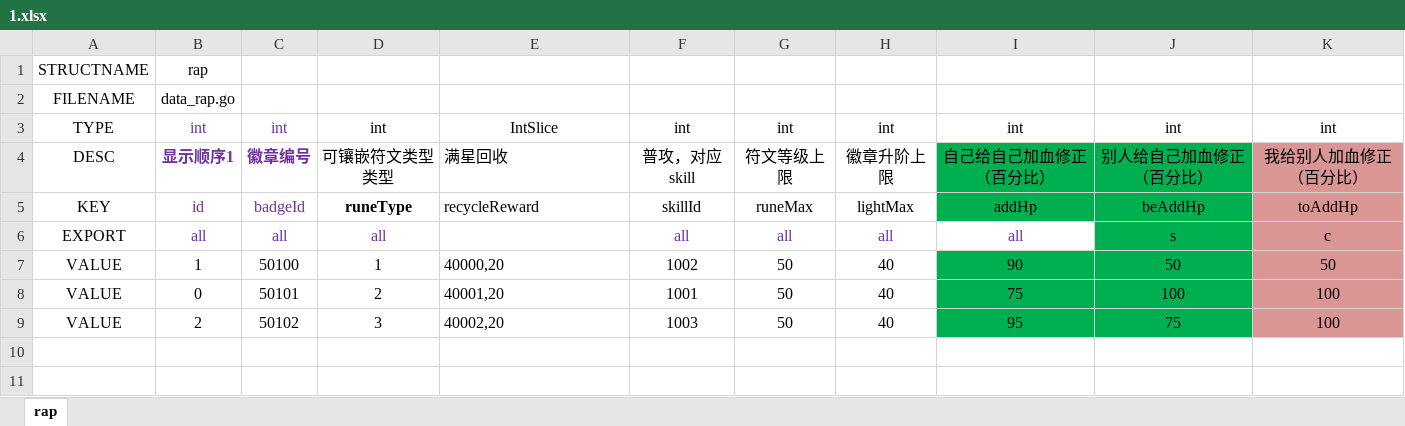
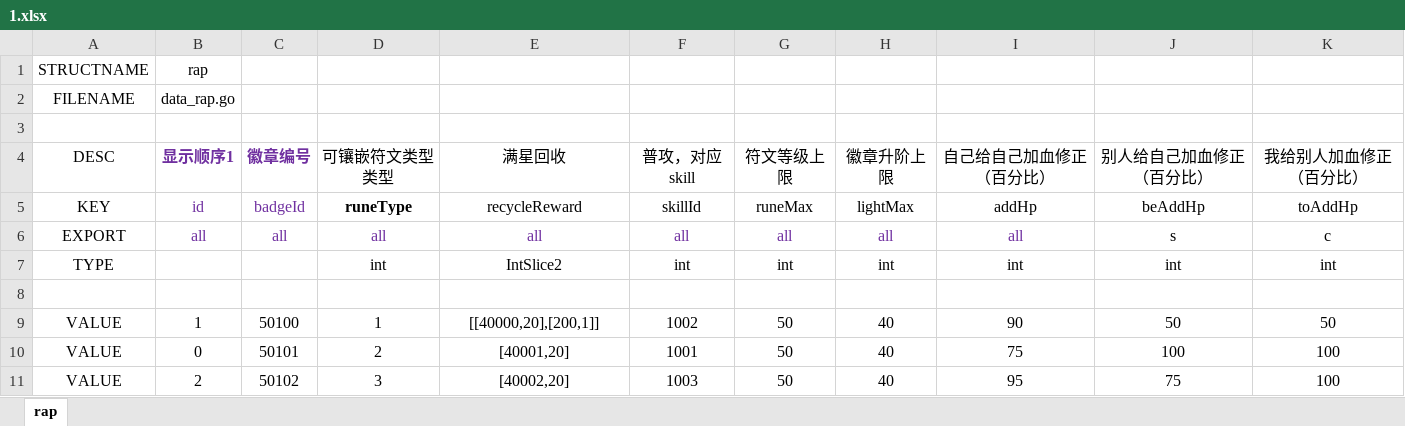
Before and after one commit to Diskings8/xlsx-go-build, an Excel workbook: xlsx/1.xlsx, sheet rap, drawn as a sheet; values as stored, in another font and other column widths than the file's, no borders; addresses are those after the commit; the diff names each change by its address in the sheet, - before the commit and + after, or states it on an @@ line.

```diff
--- a/xlsx/1.xlsx (sheet rap)
+++ b/xlsx/1.xlsx (sheet rap)
-row 3: TYPE | int | int | int | IntSlice | int | int | int | int | int | int
+row 3: (empty)
-E4:E5 alignment: left
+E4:E5 alignment: center
-I4:J5 fill: #00B050
+I4:J5 fill: none
-K4:K6 fill: #D99694
+K4:K6 fill: none
-E6 (满星回收): (empty)
+E6 (满星回收): all
-J6 fill: #00B050
+J6 fill: none
+row 7: TYPE |  |  | int | IntSlice2 | int | int | int | int | int | int
+row 8: (empty)
-E9 (满星回收): 40000,20
+E9 (满星回收): [[40000,20],[200,1]]
-E9:E11 alignment: left
+E9:E11 alignment: center
-I9:J11 fill: #00B050
+I9:J11 fill: none
-K9:K11 fill: #D99694
+K9:K11 fill: none
-E10 (满星回收): 40001,20
+E10 (满星回收): [40001,20]
-E11 (满星回收): 40002,20
+E11 (满星回收): [40002,20]
```
Also changed, not shown: 4 other files.
